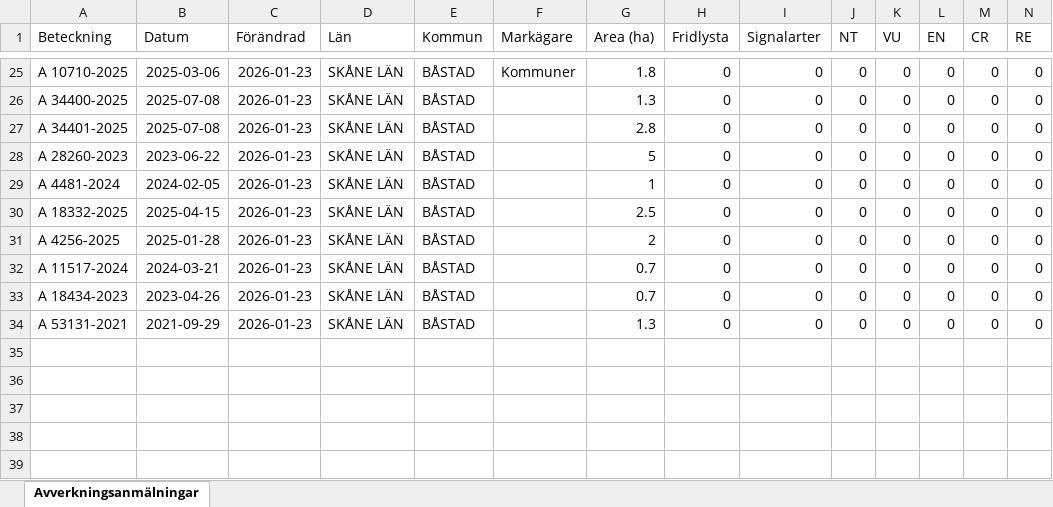
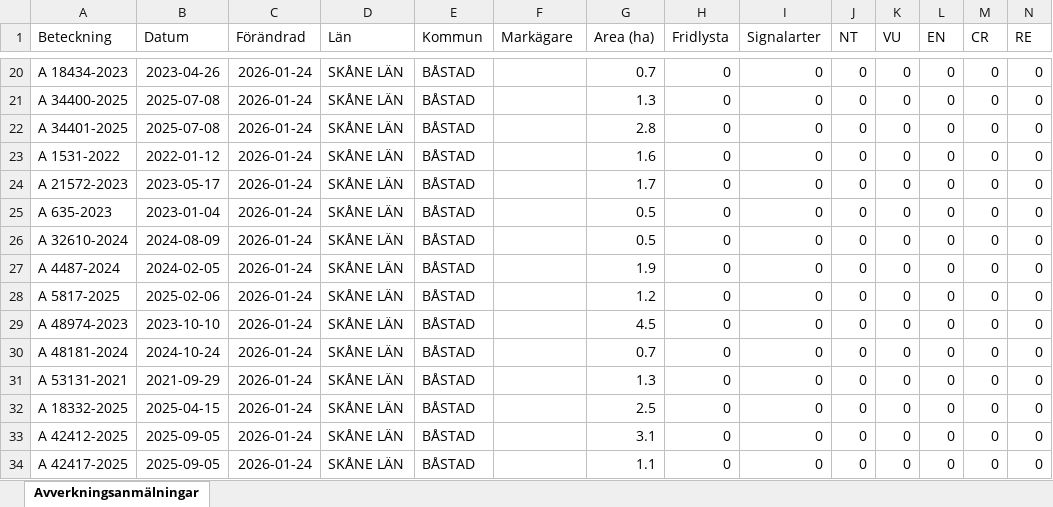
Before and after one commit to klasma/Logging_1278, an Excel workbook: Översikt BÅSTAD.xlsx, sheet Avverkningsanmälningar, drawn as a sheet; only a part is shown, gaps mark what is left out; values as stored, in another font and other column widths than the file's, no borders; addresses are those after the commit; rows hold the shown columns only; the diff covers the shown part only; the diff names each change by its address in the sheet, - before the commit and + after, or states it on an @@ line.

```diff
--- a/Översikt BÅSTAD.xlsx (sheet Avverkningsanmälningar)
+++ b/Översikt BÅSTAD.xlsx (sheet Avverkningsanmälningar)
-A20 (Beteckning): A 10710-2025
+A20 (Beteckning): A 18434-2023
-B20 (Datum): 2025-03-06
+B20 (Datum): 2023-04-26
-C20:C25 (Förändrad): 2026-01-23
+C20:C25 (Förändrad): 2026-01-24
-F20 (Markägare): Kommuner
+F20 (Markägare): (empty)
-G20 (Area (ha)): 1.8
+G20 (Area (ha)): 0.7
-A23 (Beteckning): A 28260-2023
+A23 (Beteckning): A 1531-2022
-B23 (Datum): 2023-06-22
+B23 (Datum): 2022-01-12
-G23 (Area (ha)): 5
+G23 (Area (ha)): 1.6
-A24 (Beteckning): A 4481-2024
+A24 (Beteckning): A 21572-2023
-B24 (Datum): 2024-02-05
+B24 (Datum): 2023-05-17
-G24 (Area (ha)): 1
+G24 (Area (ha)): 1.7
-A25 (Beteckning): A 18332-2025
+A25 (Beteckning): A 635-2023
-B25 (Datum): 2025-04-15
+B25 (Datum): 2023-01-04
-G25 (Area (ha)): 2.5
+G25 (Area (ha)): 0.5
+row 26: A 32610-2024 | 2024-08-09 | 2026-01-24 | SKÅNE LÄN | BÅSTAD |  | 0.5 | 0 | 0 | 0 | 0 | 0 | 0 | 0
+row 27: A 4487-2024 | 2024-02-05 | 2026-01-24 | SKÅNE LÄN | BÅSTAD |  | 1.9 | 0 | 0 | 0 | 0 | 0 | 0 | 0
-A28 (Beteckning): A 4256-2025
+A28 (Beteckning): A 5817-2025
-B28 (Datum): 2025-01-28
+B28 (Datum): 2025-02-06
-C28:C31 (Förändrad): 2026-01-23
+C28:C31 (Förändrad): 2026-01-24
-G28 (Area (ha)): 2
+G28 (Area (ha)): 1.2
-A29 (Beteckning): A 11517-2024
+A29 (Beteckning): A 48974-2023
-B29 (Datum): 2024-03-21
+B29 (Datum): 2023-10-10
-G29 (Area (ha)): 0.7
+G29 (Area (ha)): 4.5
-A30 (Beteckning): A 18434-2023
+A30 (Beteckning): A 48181-2024
-B30 (Datum): 2023-04-26
+B30 (Datum): 2024-10-24
+row 32: A 18332-2025 | 2025-04-15 | 2026-01-24 | SKÅNE LÄN | BÅSTAD |  | 2.5 | 0 | 0 | 0 | 0 | 0 | 0 | 0
+row 33: A 42412-2025 | 2025-09-05 | 2026-01-24 | SKÅNE LÄN | BÅSTAD |  | 3.1 | 0 | 0 | 0 | 0 | 0 | 0 | 0
+row 34: A 42417-2025 | 2025-09-05 | 2026-01-24 | SKÅNE LÄN | BÅSTAD |  | 1.1 | 0 | 0 | 0 | 0 | 0 | 0 | 0
```
Also changed, not shown: 2 added rows, 7 removed rows and 34 edited cells elsewhere in this sheet, artfynd/A 1782-2024 artfynd.xlsx, artfynd/A 18319-2025 artfynd.xlsx, 29 other files.
